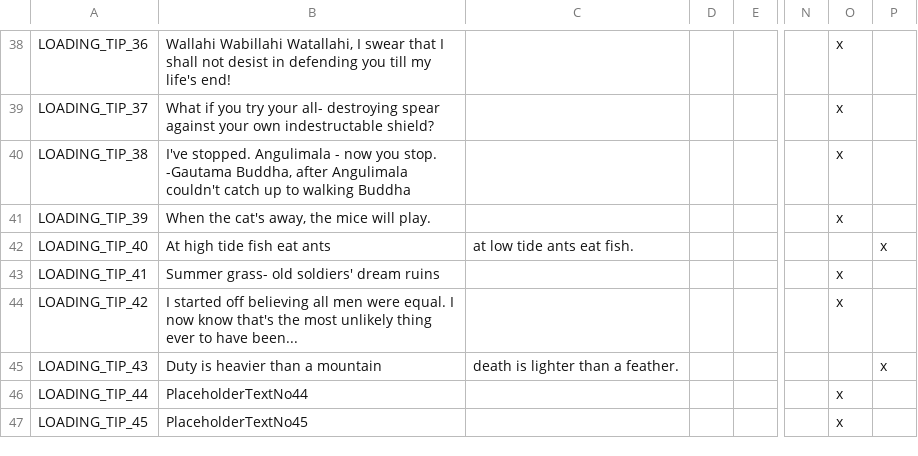
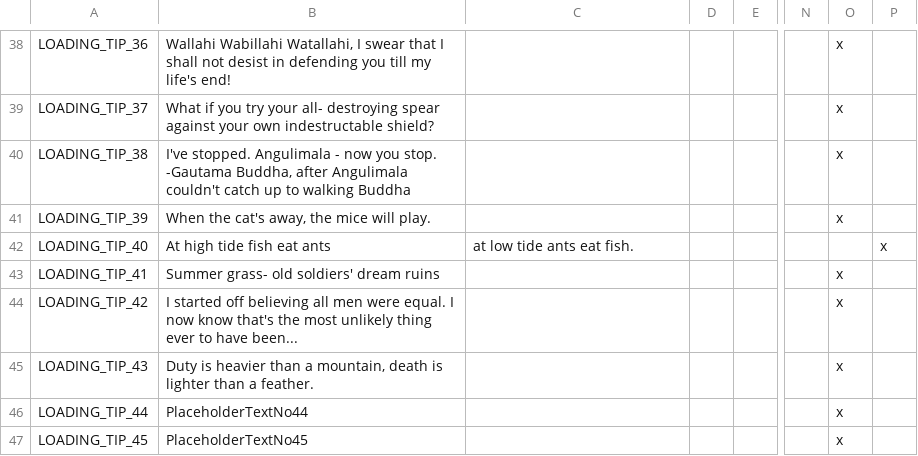
Before and after one commit to derdang/posttoyo, a CSV file: After the End Orientalis/localisation/00_ATEAsia_loadtips.csv, drawn as a sheet; only a part is shown, gaps mark what is left out; the diff names each change by its address in the sheet, - before the commit and + after, or states it on an @@ line.

Commit message:
Update 00_ATEAsia_loadtips.csv

```diff
--- a/After the End Orientalis/localisation/00_ATEAsia_loadtips.csv
+++ b/After the End Orientalis/localisation/00_ATEAsia_loadtips.csv
-B45: …than a mountain
+B45: …than a mountain, death is lighter than a feather.
-C45: death is lighter than a feather.
+C45: (empty)
-O45: (empty)
+O45: x
-P45: x
+P45: (empty)
```
